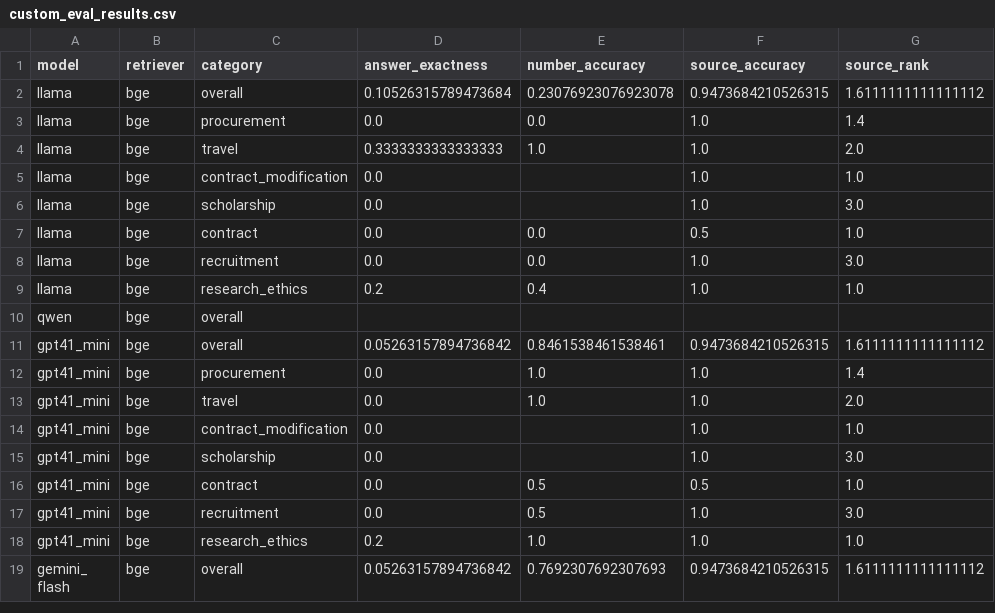
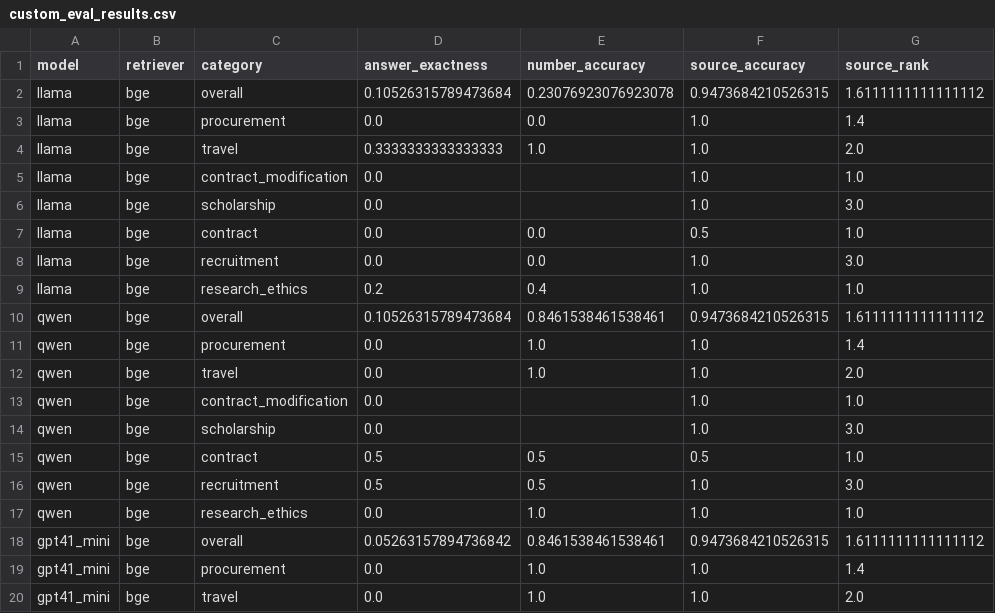
Before and after one commit to EvgenManiati/rag_agent, a CSV file: data/evaluation_results/custom_eval_results.csv, drawn as a sheet; only a part is shown; the shorter side is filled out with more unchanged rows.

Commit message:
Finalize RAG evaluation, Qwen integration and UI updates

```diff
--- a/data/evaluation_results/custom_eval_results.csv
+++ b/data/evaluation_results/custom_eval_results.csv
@@ -9,3 +9,10 @@ llama,bge,recruitment,0.0,0.0,1.0,3.0
 llama,bge,research_ethics,0.2,0.4,1.0,1.0
-qwen,bge,overall,,,,
+qwen,bge,overall,0.10526315789473684,0.8461538461538461,0.9473684210526315,1.6111111111111112
+qwen,bge,procurement,0.0,1.0,1.0,1.4
+qwen,bge,travel,0.0,1.0,1.0,2.0
+qwen,bge,contract_modification,0.0,,1.0,1.0
+qwen,bge,scholarship,0.0,,1.0,3.0
+qwen,bge,contract,0.5,0.5,0.5,1.0
+qwen,bge,recruitment,0.5,0.5,1.0,3.0
+qwen,bge,research_ethics,0.0,1.0,1.0,1.0
 gpt41_mini,bge,overall,0.05263157894736842,0.8461538461538461,0.9473684210526315,1.6111111111111112
```
Also changed, not shown: 13 other files.
